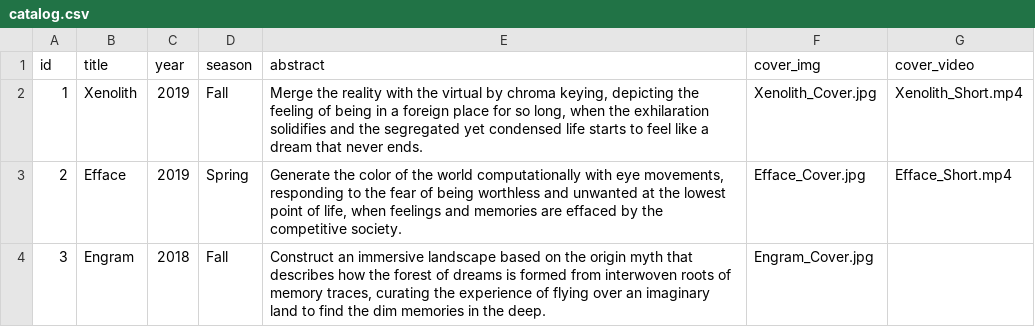
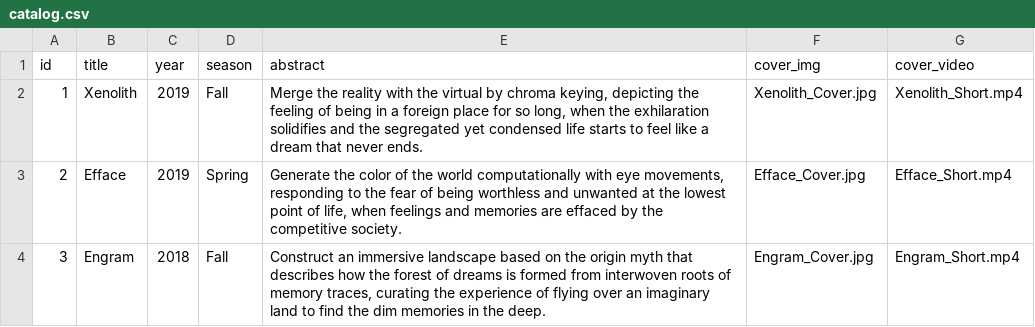
Before and after one commit to Dugyu/Dugyu.github.io, a CSV file: data/catalog.csv, drawn as a sheet.

Commit message:
add video correct color washed out

```diff
--- a/data/catalog.csv
+++ b/data/catalog.csv
@@ -3,2 +3,2 @@ id,title,year,season,abstract,cover_img,cover_video
 2,Efface,2019,Spring,"Generate the color of the world computationally with eye movements, responding to the fear of being worthless and unwanted at the lowest point of life, when feelings and memories are effaced by the competitive society.",Efface_Cover.jpg,Efface_Short.mp4
-3,Engram,2018,Fall,"Construct an immersive landscape based on the origin myth that describes how the forest of dreams is formed from interwoven roots of memory traces, curating the experience of flying over an imaginary land to find the dim memories in the deep.",Engram_Cover.jpg,
+3,Engram,2018,Fall,"Construct an immersive landscape based on the origin myth that describes how the forest of dreams is formed from interwoven roots of memory traces, curating the experience of flying over an imaginary land to find the dim memories in the deep.",Engram_Cover.jpg,Engram_Short.mp4
```
Also changed, not shown: 5 other files.
